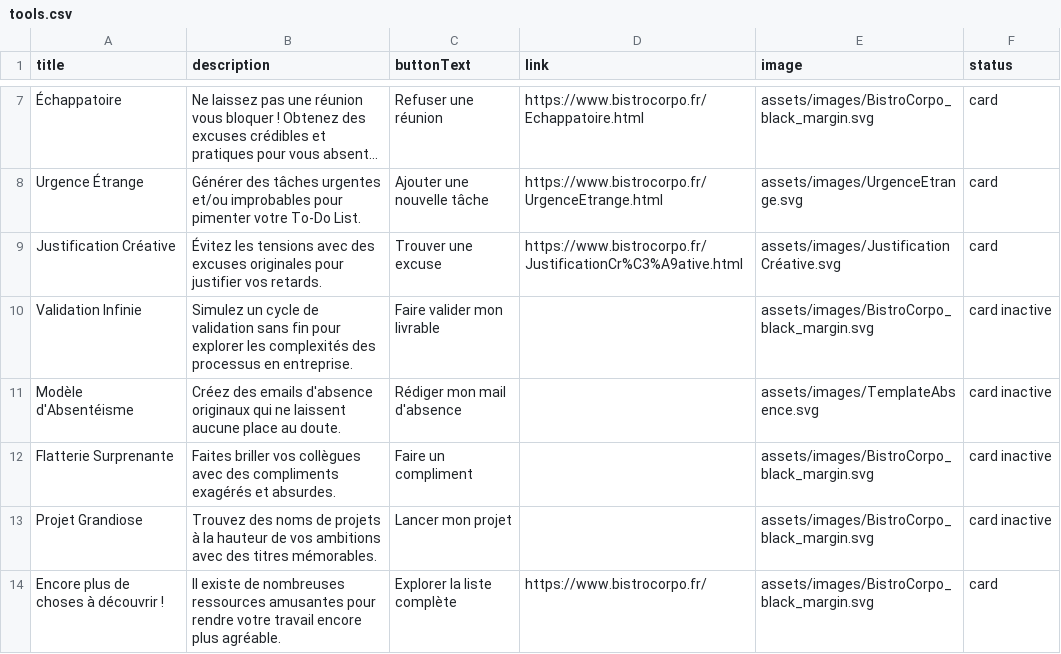
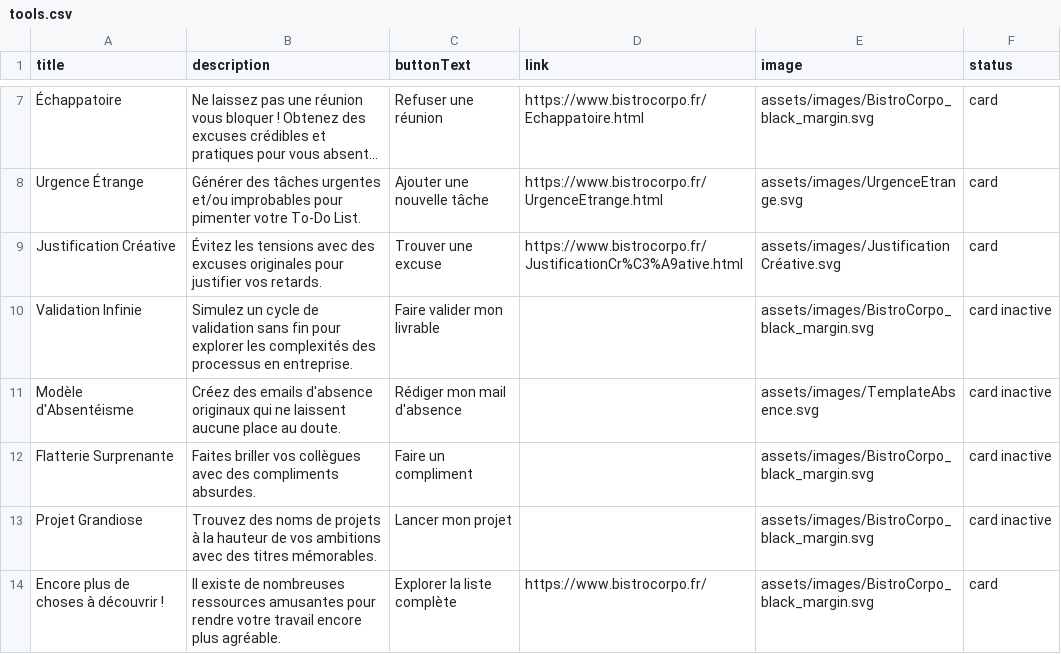
Before and after one commit to blkmnt/BistroCorpo, a CSV file: assets/csv/tools.csv, drawn as a sheet; only a part is shown, gaps mark what is left out; long unchanged cells end in ….

Commit message:
Update tools.csv

```diff
--- a/assets/csv/tools.csv
+++ b/assets/csv/tools.csv
@@ -11,3 +11,3 @@ Validation Infinie;Simulez un cycle de validation sans fin pour explorer les com
 Modèle d'Absentéisme;Créez des emails d'absence originaux qui ne laissent aucune place au doute.;Rédiger mon mail d'absence;;assets/images/TemplateAbsence.svg;card inactive
-Flatterie Surprenante;Faites briller vos collègues avec des compliments exagérés et absurdes.;Faire un compliment;;assets/images/BistroCorpo_black_margin.svg;card inactive
+Flatterie Surprenante;Faites briller vos collègues avec des compliments absurdes.;Faire un compliment;;assets/images/BistroCorpo_black_margin.svg;card inactive
 Projet Grandiose;Trouvez des noms de projets à la hauteur de vos ambitions avec des titres mémorables.;Lancer mon projet;;assets/images/BistroCorpo_black_margin.svg;card inactive
```
